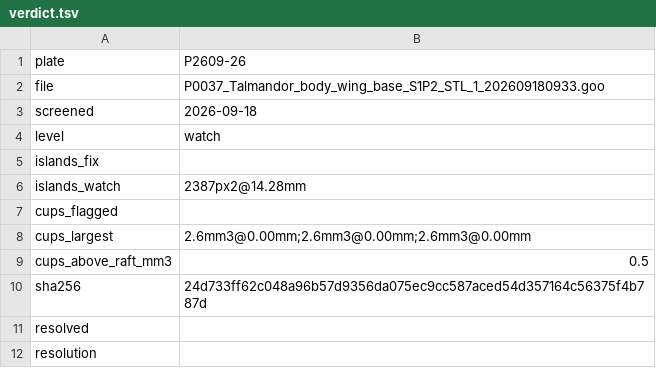
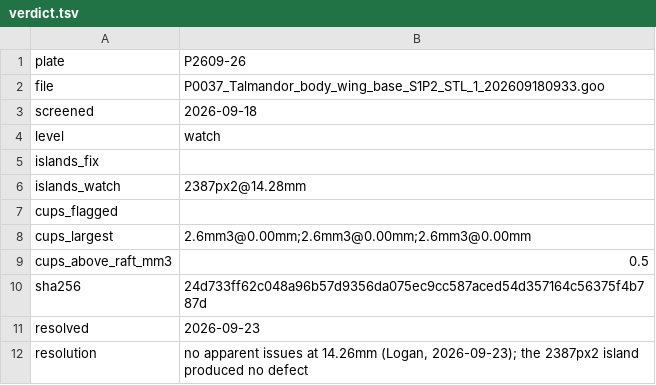
Before and after one commit to logich/paizo-minis-tracker, a TSV file: forensics/P2609-26/verdict.tsv, drawn as a sheet.

```diff
--- a/forensics/P2609-26/verdict.tsv
+++ b/forensics/P2609-26/verdict.tsv
@@ -10,3 +10,3 @@ cups_above_raft_mm3	0.5
 sha256	24d733ff62c048a96b57d9356da075ec9cc587aced54d357164c56375f4b787d
-resolved	
-resolution	
+resolved	2026-09-23
+resolution	no apparent issues at 14.26mm (Logan, 2026-09-23); the 2387px2 island produced no defect
```
Also changed, not shown: 4 other files.
